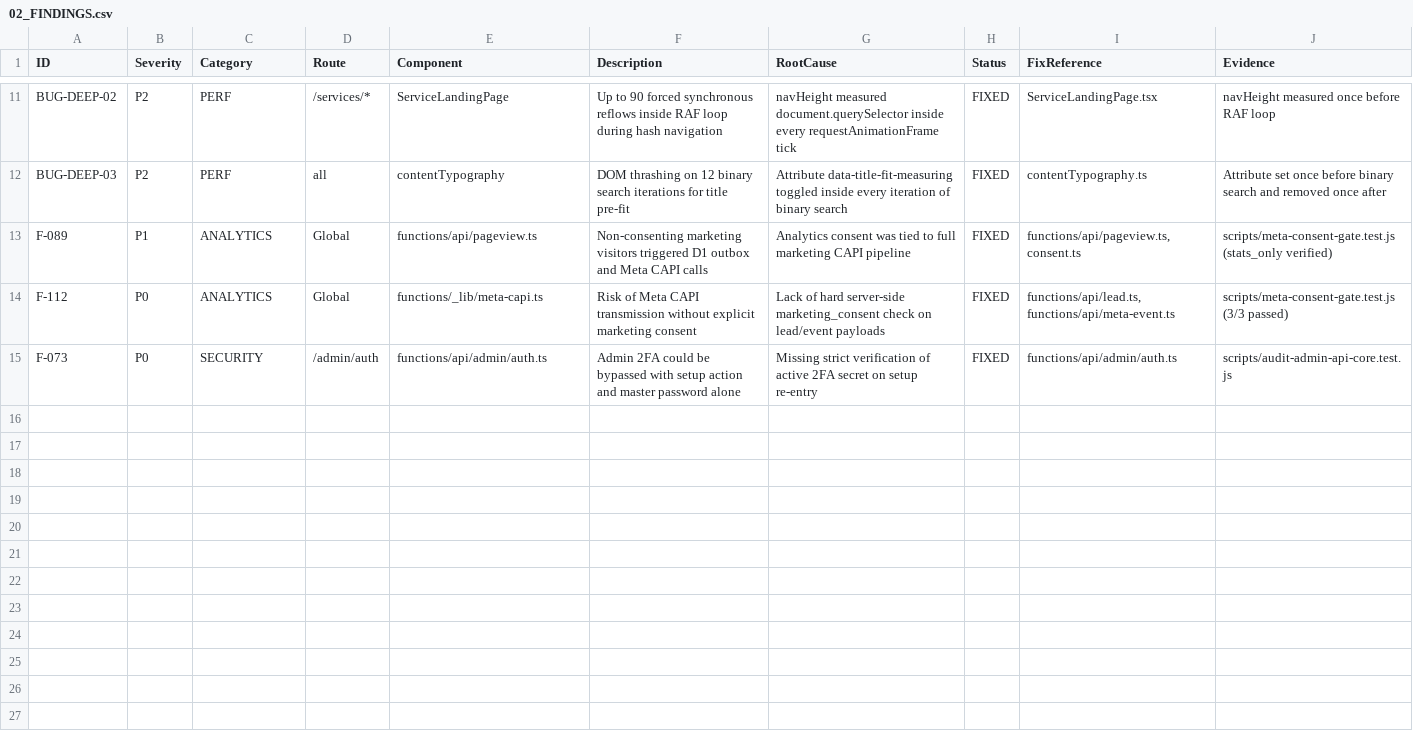
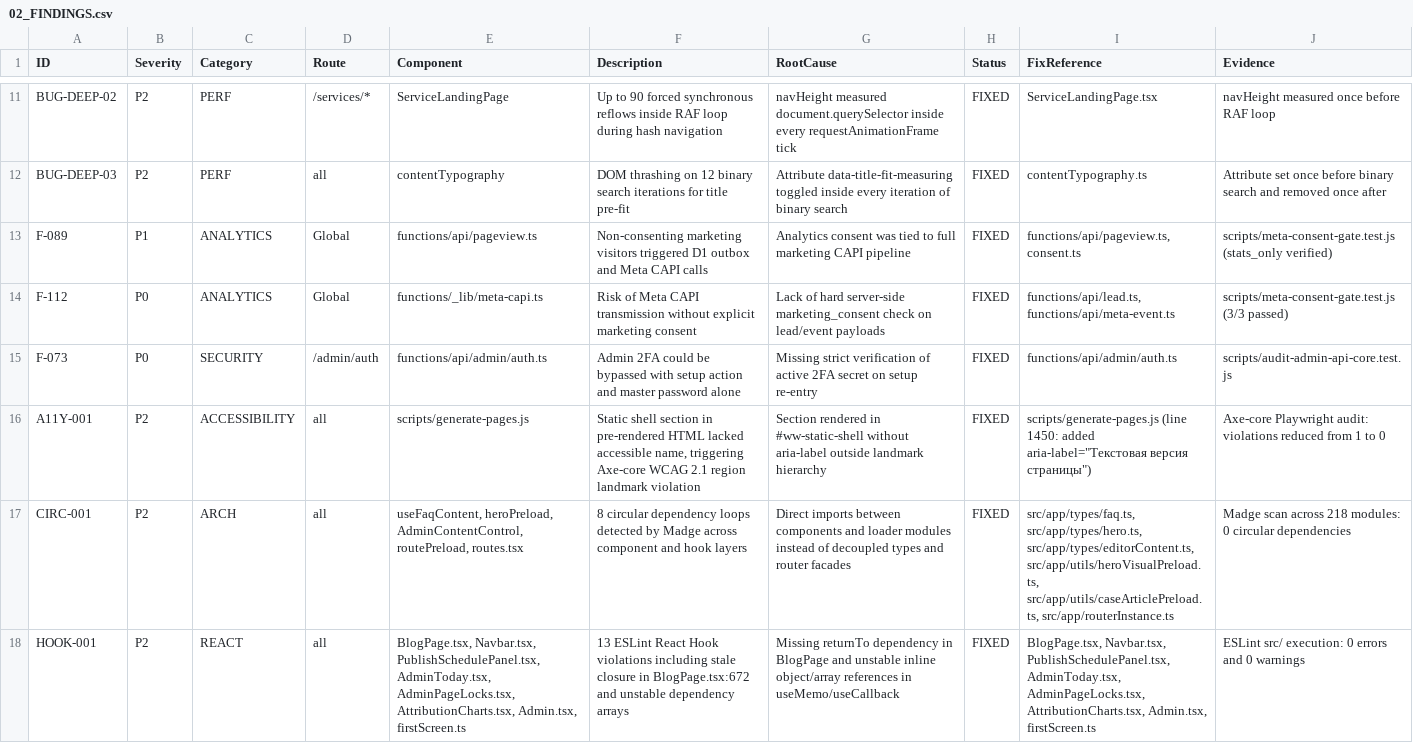
Before and after one commit to WhaleWizard/landing, a CSV file: audit/02_FINDINGS.csv, drawn as a sheet; only a part is shown, gaps mark what is left out; the diff names each change by its address in the sheet, - before the commit and + after, or states it on an @@ line.

Commit message:
chore(audit): add v4.0 tooling, skills, security triage, and reports
- add Antigravity skills, subagents, and audit engineering rules in .agents/
- add ESLint config, Madge circular detector, Axe-core smoke tests, and bundle analyzer
- update audit registers: master state, findings, fix queue, performance metrics, and handoff
- add SEMGREP_SECURITY_REVIEW.md formalizing false-positive triage for X-Frame-Options and DOMPurify

```diff
--- a/audit/02_FINDINGS.csv
+++ b/audit/02_FINDINGS.csv
+row 16: A11Y-001 | P2 | ACCESSIBILITY | all | scripts/generate-pages.js | Static shell section in pre-rendered HTML lacked accessible name, triggering Axe-core WCAG 2.1 region landmark violation | Section rendered in #ww-static-shell without aria-label outside landmark hierarchy | FIXED | scripts/generate-pages.js (line 1450: added aria-label="Текстовая версия страницы") | Axe-core Playwright audit: violations reduced from 1 to 0
+row 17: CIRC-001 | P2 | ARCH | all | useFaqContent, heroPreload, AdminContentControl, routePreload, routes.tsx | 8 circular dependency loops detected by Madge across component and hook layers | Direct imports between components and loader modules instead of decoupled types and router facades | FIXED | src/app/types/faq.ts, src/app/types/hero.ts, src/app/types/editorContent.ts, src/app/utils/heroVisualPreload.ts, src/app/utils/caseArticlePreload.ts, src/app/routerInstance.ts | Madge scan across 218 modules: 0 circular dependencies
+row 18: HOOK-001 | P2 | REACT | all | BlogPage.tsx, Navbar.tsx, PublishSchedulePanel.tsx, AdminToday.tsx, AdminPageLocks.tsx, AttributionCharts.tsx, Admin.tsx, firstScreen.ts | 13 ESLint React Hook violations including stale closure in BlogPage.tsx:672 and unstable dependency arrays | Missing returnTo dependency in BlogPage and unstable inline object/array references in useMemo/useCallback | FIXED | BlogPage.tsx, Navbar.tsx, PublishSchedulePanel.tsx, AdminToday.tsx, AdminPageLocks.tsx, AttributionCharts.tsx, Admin.tsx, firstScreen.ts | ESLint src/ execution: 0 errors and 0 warnings
```
Also changed, not shown: audit/03_FIX_QUEUE.csv, audit/04_NEW_FINDINGS.csv, 39 other files.
